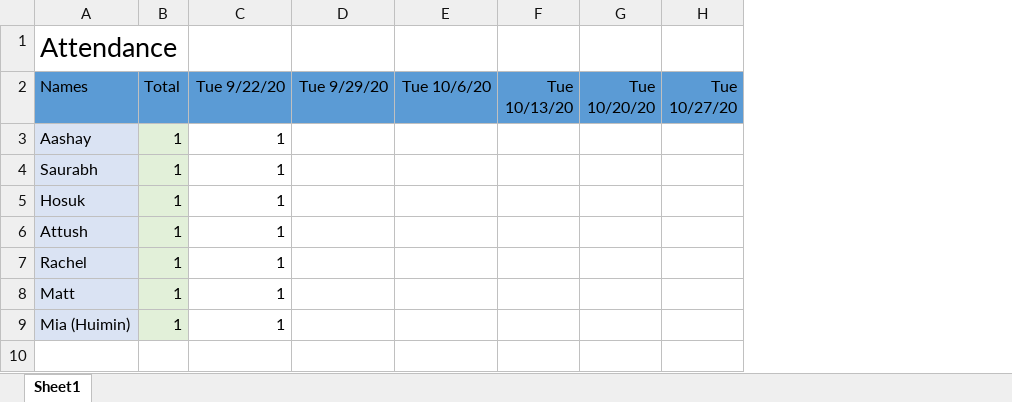
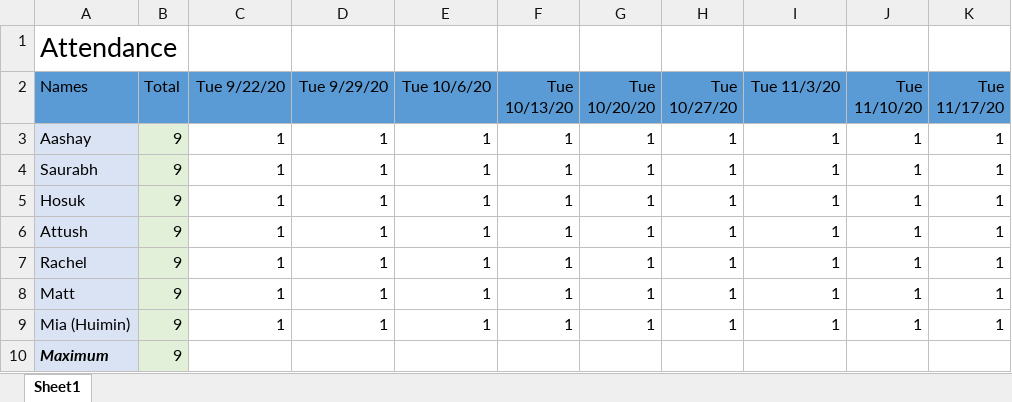
Before and after one commit to nganediwal/Data-Driven-Education-VIP, an Excel workbook: journals/attendance/Fall2020_JITI_Attendance.xlsx, sheet Sheet1, drawn as a sheet; values as stored, in another font and other column widths than the file's, no borders; the diff names each change by its address in the sheet, - before the commit and + after, or states it on an @@ line.

Commit message:
attendance updated slides

```diff
--- a/journals/attendance/Fall2020_JITI_Attendance.xlsx (sheet Sheet1)
+++ b/journals/attendance/Fall2020_JITI_Attendance.xlsx (sheet Sheet1)
+column I (Tue 11/3/20), rows 3-9: all 1
+column J (Tue 11/10/20), rows 3-9: all 1
+column K (Tue 11/17/20), rows 3-9: all 1
-B3:B9 (Total): 1
+B3:B9 (Total): 9
-D3:D9 (Tue 9/29/20): (empty)
+D3:D9 (Tue 9/29/20): 1
-E3:E9 (Tue 10/6/20): (empty)
+E3:E9 (Tue 10/6/20): 1
-F3:F9 (Tue 10/13/20): (empty)
+F3:F9 (Tue 10/13/20): 1
-G3:G9 (Tue 10/20/20): (empty)
+G3:G9 (Tue 10/20/20): 1
-H3:H9 (Tue 10/27/20): (empty)
+H3:H9 (Tue 10/27/20): 1
+row 10: Maximum | 9
```
Also changed, not shown: formulas that keep their value, 2 other files.
